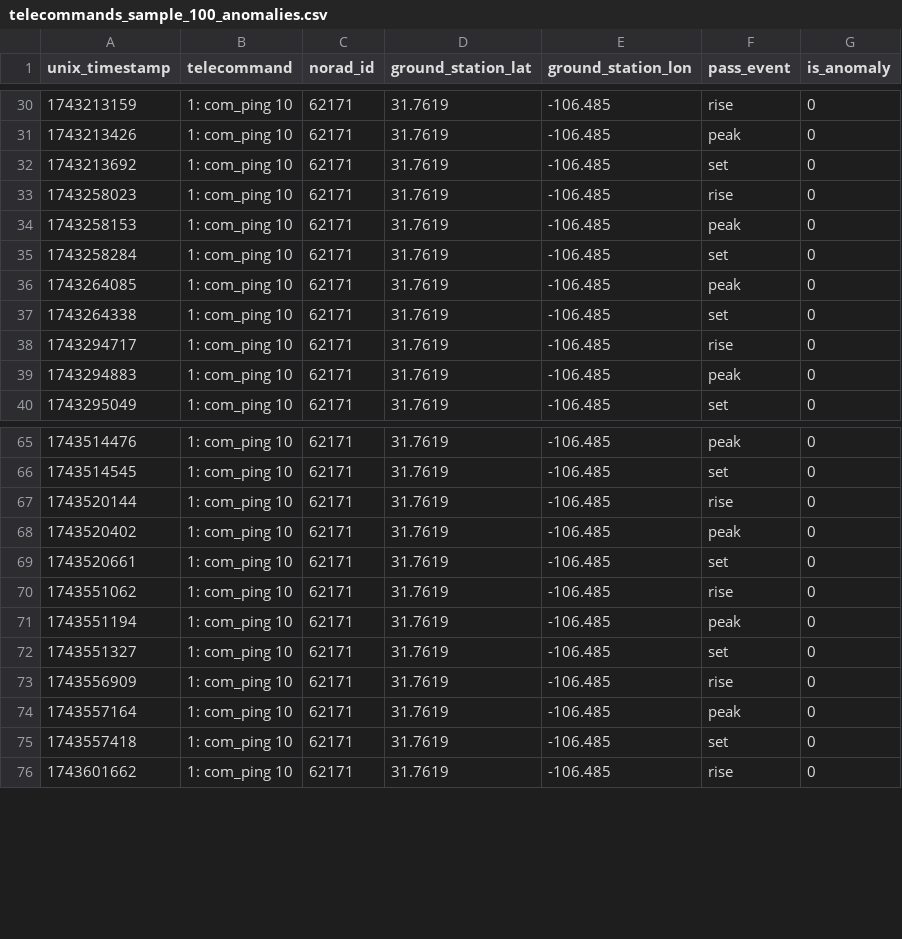
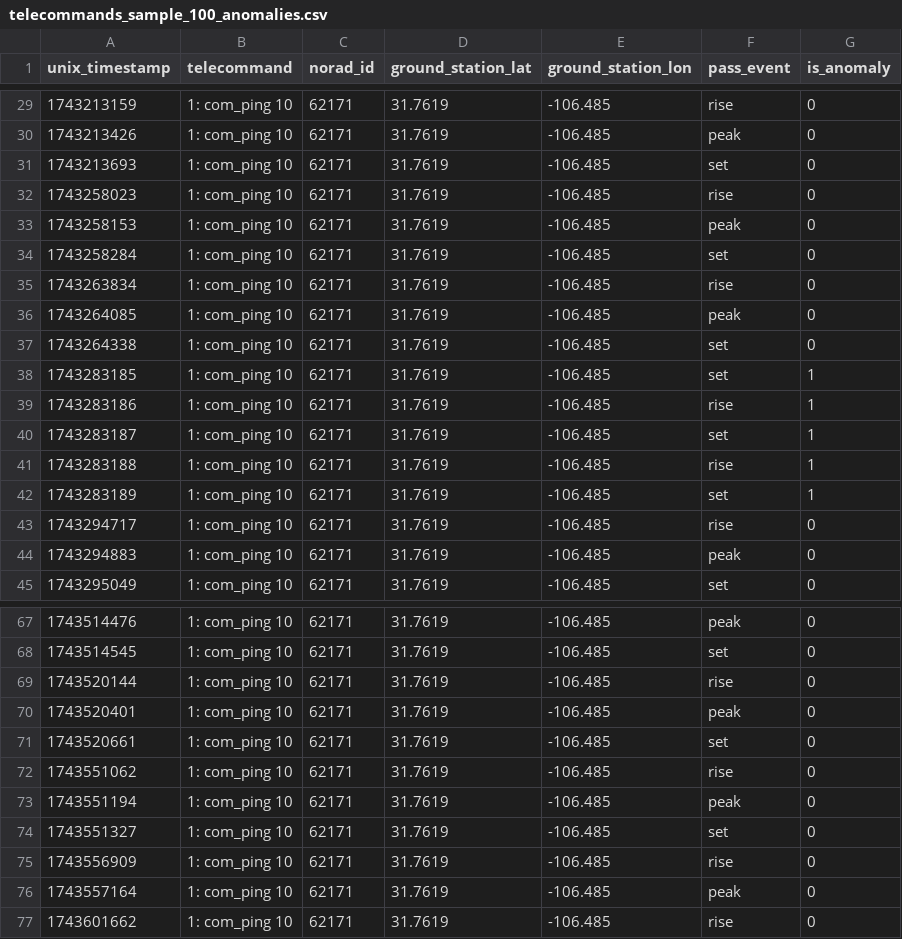
Before and after one commit to LouLuoLou/HoneySat, a CSV file: telecommands_sample_100_anomalies.csv, drawn as a sheet; only a part is shown, gaps mark what is left out; the diff covers the shown part only.

Commit message:
Added burst to inject_anomalies.py

```diff
--- a/telecommands_sample_100_anomalies.csv
+++ b/telecommands_sample_100_anomalies.csv
@@ -31,3 +30,3 @@ unix_timestamp,telecommand,norad_id,ground_station_lat,ground_station_lon,pass_e
 1743213426,1: com_ping 10,62171,31.7619,-106.485,peak,0
-1743213692,1: com_ping 10,62171,31.7619,-106.485,set,0
+1743213693,1: com_ping 10,62171,31.7619,-106.485,set,0
 1743258023,1: com_ping 10,62171,31.7619,-106.485,rise,0
@@ -35,4 +34,10 @@ unix_timestamp,telecommand,norad_id,ground_station_lat,ground_station_lon,pass_e
 1743258284,1: com_ping 10,62171,31.7619,-106.485,set,0
+1743263834,1: com_ping 10,62171,31.7619,-106.485,rise,0
 1743264085,1: com_ping 10,62171,31.7619,-106.485,peak,0
 1743264338,1: com_ping 10,62171,31.7619,-106.485,set,0
+1743283185,1: com_ping 10,62171,31.7619,-106.485,set,1
+1743283186,1: com_ping 10,62171,31.7619,-106.485,rise,1
+1743283187,1: com_ping 10,62171,31.7619,-106.485,set,1
+1743283188,1: com_ping 10,62171,31.7619,-106.485,rise,1
+1743283189,1: com_ping 10,62171,31.7619,-106.485,set,1
 1743294717,1: com_ping 10,62171,31.7619,-106.485,rise,0
@@ -67,3 +69,3 @@ unix_timestamp,telecommand,norad_id,ground_station_lat,ground_station_lon,pass_e
 1743520144,1: com_ping 10,62171,31.7619,-106.485,rise,0
-1743520402,1: com_ping 10,62171,31.7619,-106.485,peak,0
+1743520401,1: com_ping 10,62171,31.7619,-106.485,peak,0
 1743520661,1: com_ping 10,62171,31.7619,-106.485,set,0
@@ -74,3 +76,2 @@ unix_timestamp,telecommand,norad_id,ground_station_lat,ground_station_lon,pass_e
 1743557164,1: com_ping 10,62171,31.7619,-106.485,peak,0
-1743557418,1: com_ping 10,62171,31.7619,-106.485,set,0
 1743601662,1: com_ping 10,62171,31.7619,-106.485,rise,0
```
Also changed, not shown: 4 added rows, 9 removed rows and 7 edited cells elsewhere in this file, telecommands_year_anomalies.csv, 1 other file.
